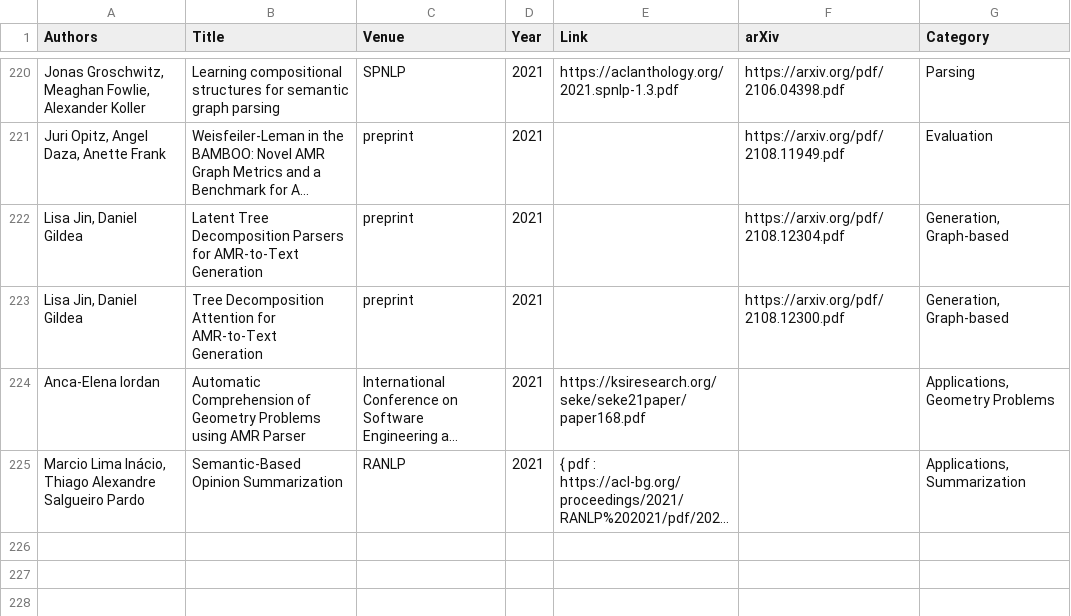
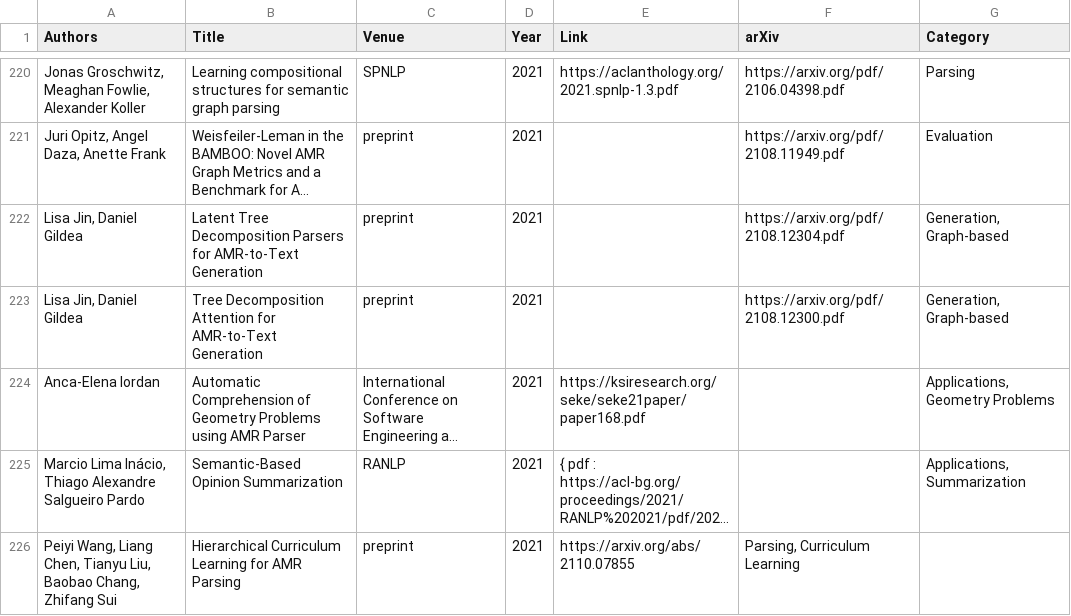
Before and after one commit to nert-nlp/AMR-Bibliography, a TSV file: data/amr_papers.tsv, drawn as a sheet; only a part is shown, gaps mark what is left out; long unchanged cells end in …; the diff names each change by its address in the sheet, - before the commit and + after, or states it on an @@ line.

Commit message:
Update amr_papers.tsv

```diff
--- a/data/amr_papers.tsv
+++ b/data/amr_papers.tsv
+row 226: Peiyi Wang, Liang Chen, Tianyu Liu, Baobao Chang, Zhifang Sui | Hierarchical Curriculum Learning for AMR Parsing | preprint | 2021 | https://arxiv.org/abs/2110.07855 | Parsing, Curriculum Learning
```
